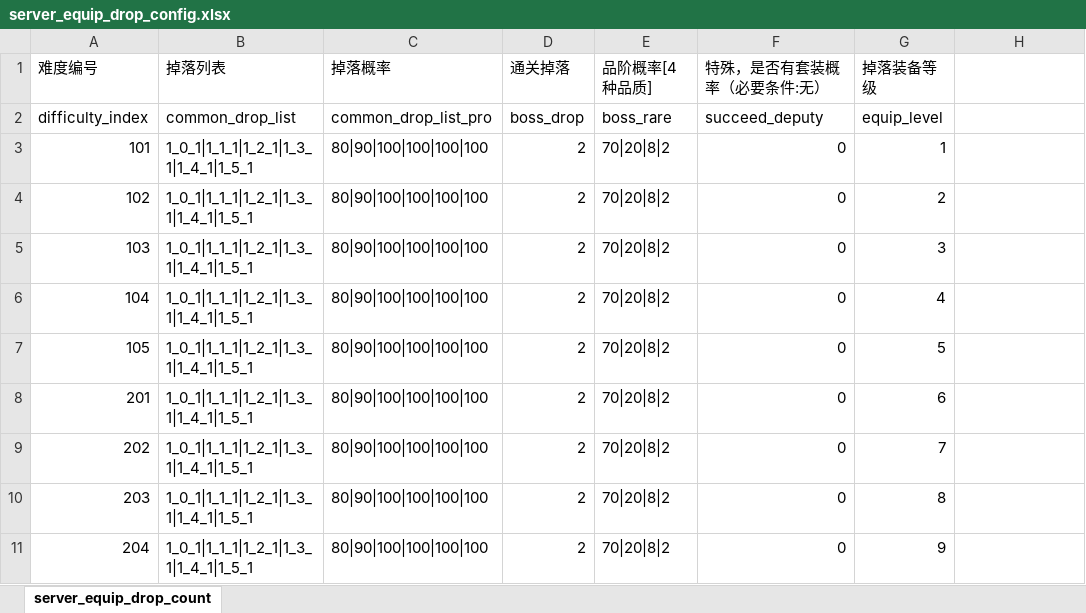
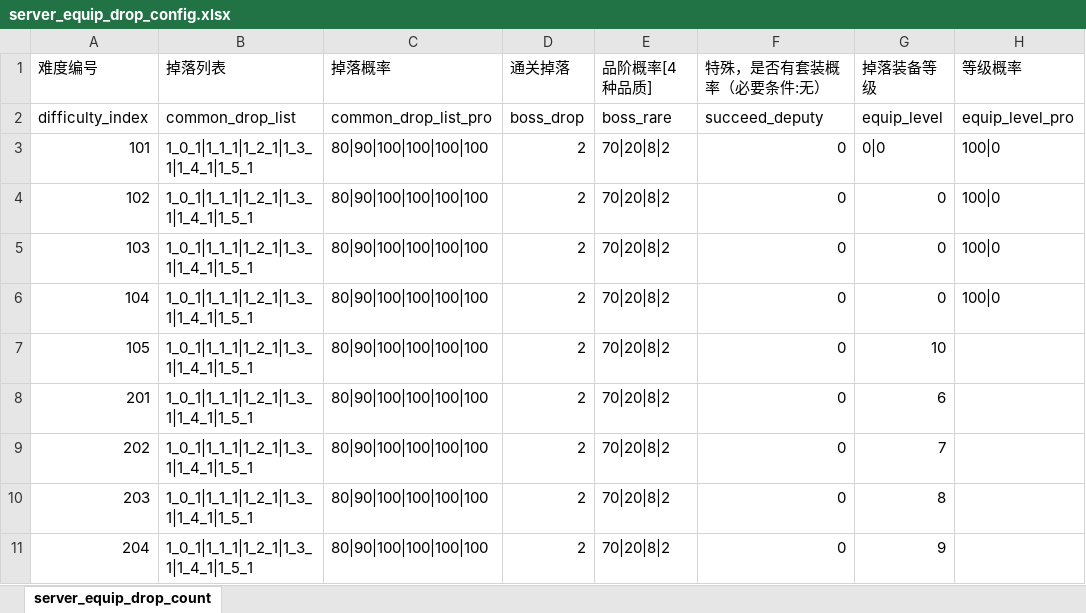
Before and after one commit to YPYT1/nobody, an Excel workbook: excels/config/server/equip/server_equip_drop_config.xlsx, sheet server_equip_drop_count, drawn as a sheet; only a part is shown; values as stored, in another font and other column widths than the file's, no cell formats; the diff names each change by its address in the sheet, - before the commit and + after, or states it on an @@ line.

```diff
--- a/excels/config/server/equip/server_equip_drop_config.xlsx (sheet server_equip_drop_count)
+++ b/excels/config/server/equip/server_equip_drop_config.xlsx (sheet server_equip_drop_count)
-H1: (empty)
+H1: 等级概率
-H2 (等级概率): (empty)
+H2 (等级概率): equip_level_pro
-G3 (掉落装备等级): 1
+G3 (掉落装备等级): 0|0
-H3:H6 (等级概率): (empty)
+H3:H6 (等级概率): 100|0
-G4 (掉落装备等级): 2
+G4 (掉落装备等级): 0
-G5 (掉落装备等级): 3
+G5 (掉落装备等级): 0
-G6 (掉落装备等级): 4
+G6 (掉落装备等级): 0
-G7 (掉落装备等级): 5
+G7 (掉落装备等级): 10
```
Also changed, not shown: cell formats, excels/config/difficulty_config.xlsx, excels/config/game/hero/talent_tree/drow_ranger.xlsx, 11 other files.
